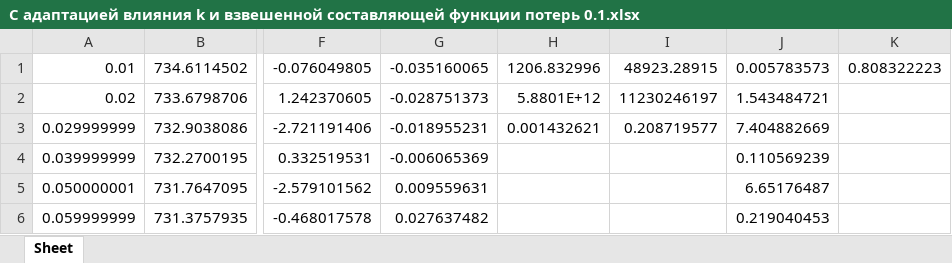
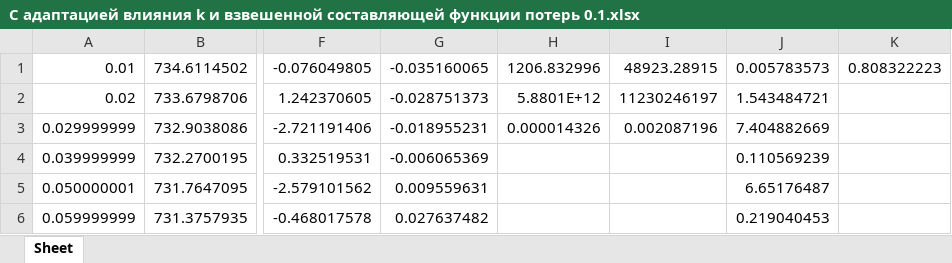
Before and after one commit to Cocksymiron/laaf-pinn-for-water-hammer, an Excel workbook: pinn_for_hydraulic_transients/Сравнение/Новые параметры/С адаптацией влияния k и взвешенной составляющей функции потерь 0.1.xlsx, sheet Sheet, drawn as a sheet; only a part is shown, gaps mark what is left out; values as stored, in another font and other column widths than the file's, no borders; charts and pictures not drawn; the diff names each change by its address in the sheet, - before the commit and + after, or states it on an @@ line.

```diff
--- a/pinn_for_hydraulic_transients/Сравнение/Новые параметры/С адаптацией влияния k и взвешенной составляющей функции потерь 0.1.xlsx (sheet Sheet)
+++ b/pinn_for_hydraulic_transients/Сравнение/Новые параметры/С адаптацией влияния k и взвешенной составляющей функции потерь 0.1.xlsx (sheet Sheet)
-H3: 0.001432621
+H3: 0.000014326
-I3: 0.208719577
+I3: 0.002087196
```
Also changed, not shown: charts or pictures, pinn_for_hydraulic_transients/Сравнение/Новые параметры/Без k с взвешенной составляющей 0,1.xlsx, pinn_for_hydraulic_transients/Сравнение/Новые параметры/С адаптацией влияния k и взвешенной составляющей функции потерь 0.1 26_10.xlsx, 13 other files.
